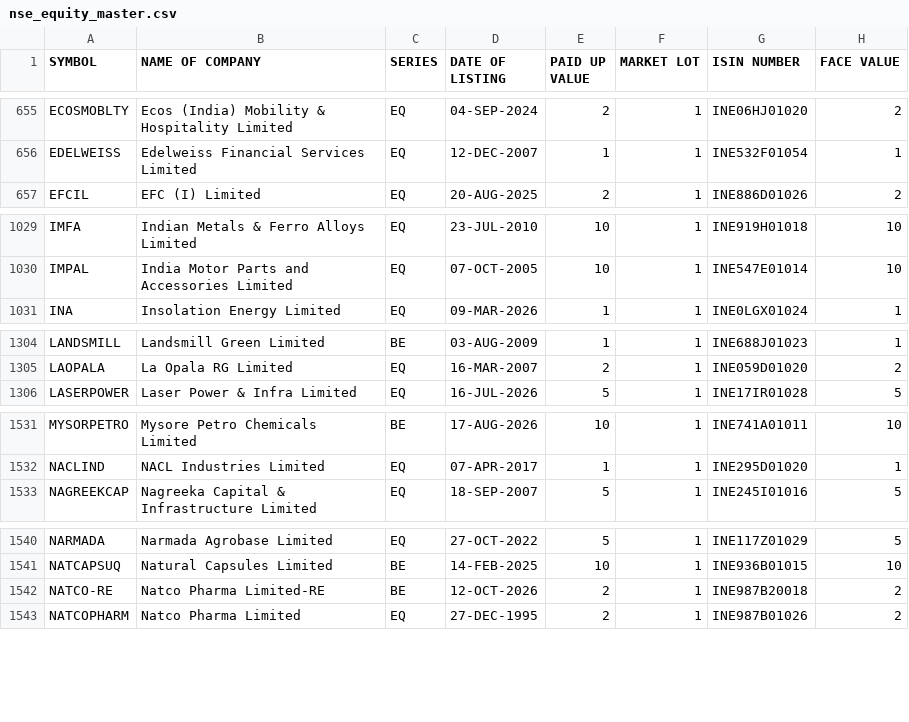
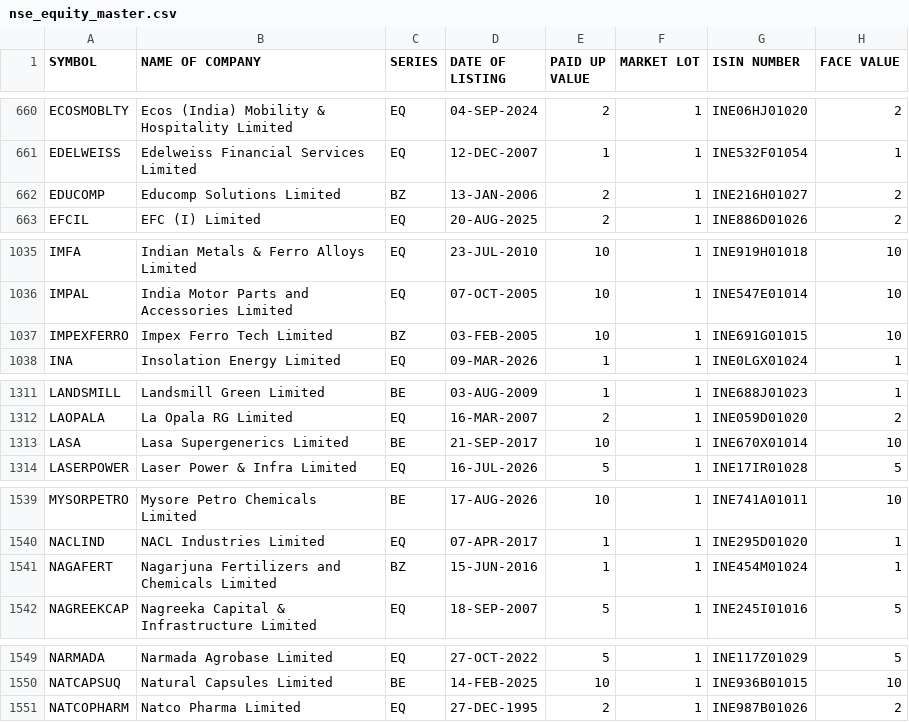
Before and after one commit to krishnaoj-stack/Stock---Dashboard, a CSV file: data/reference/nse_equity_master.csv, drawn as a sheet; only a part is shown, gaps mark what is left out; the diff covers the shown part only.

```diff
--- a/data/reference/nse_equity_master.csv
+++ b/data/reference/nse_equity_master.csv
@@ -656,2 +661,3 @@ ECOSMOBLTY,Ecos (India) Mobility & Hospitality Limited,EQ,04-SEP-2024,2,1,INE06H
 EDELWEISS,Edelweiss Financial Services Limited,EQ,12-DEC-2007,1,1,INE532F01054,1
+EDUCOMP,Educomp Solutions Limited,BZ,13-JAN-2006,2,1,INE216H01027,2
 EFCIL,EFC (I) Limited,EQ,20-AUG-2025,2,1,INE886D01026,2
@@ -1030,2 +1036,3 @@ IMFA,Indian Metals & Ferro Alloys Limited,EQ,23-JUL-2010,10,1,INE919H01018,10
 IMPAL,India Motor Parts and Accessories Limited,EQ,07-OCT-2005,10,1,INE547E01014,10
+IMPEXFERRO,Impex Ferro Tech Limited,BZ,03-FEB-2005,10,1,INE691G01015,10
 INA,Insolation Energy Limited,EQ,09-MAR-2026,1,1,INE0LGX01024,1
@@ -1305,2 +1312,3 @@ LANDSMILL,Landsmill Green Limited,BE,03-AUG-2009,1,1,INE688J01023,1
 LAOPALA,La Opala RG Limited,EQ,16-MAR-2007,2,1,INE059D01020,2
+LASA,Lasa Supergenerics Limited,BE,21-SEP-2017,10,1,INE670X01014,10
 LASERPOWER,Laser Power & Infra Limited,EQ,16-JUL-2026,5,1,INE17IR01028,5
@@ -1532,2 +1540,3 @@ MYSORPETRO,Mysore Petro Chemicals Limited,BE,17-AUG-2026,10,1,INE741A01011,10
 NACLIND,NACL Industries Limited,EQ,07-APR-2017,1,1,INE295D01020,1
+NAGAFERT,Nagarjuna Fertilizers and Chemicals Limited,BZ,15-JUN-2016,1,1,INE454M01024,1
 NAGREEKCAP,Nagreeka Capital & Infrastructure Limited,EQ,18-SEP-2007,5,1,INE245I01016,5
@@ -1541,3 +1550,2 @@ NARMADA,Narmada Agrobase Limited,EQ,27-OCT-2022,5,1,INE117Z01029,5
 NATCAPSUQ,Natural Capsules Limited,BE,14-FEB-2025,10,1,INE936B01015,10
-NATCO-RE,Natco Pharma Limited-RE,BE,12-OCT-2026,2,1,INE987B20018,2
 NATCOPHARM,Natco Pharma Limited,EQ,27-DEC-1995,2,1,INE987B01026,2
```
Also changed, not shown: 11 added rows and 9 edited cells elsewhere in this file, data/output/latest.csv, 1 other file.
